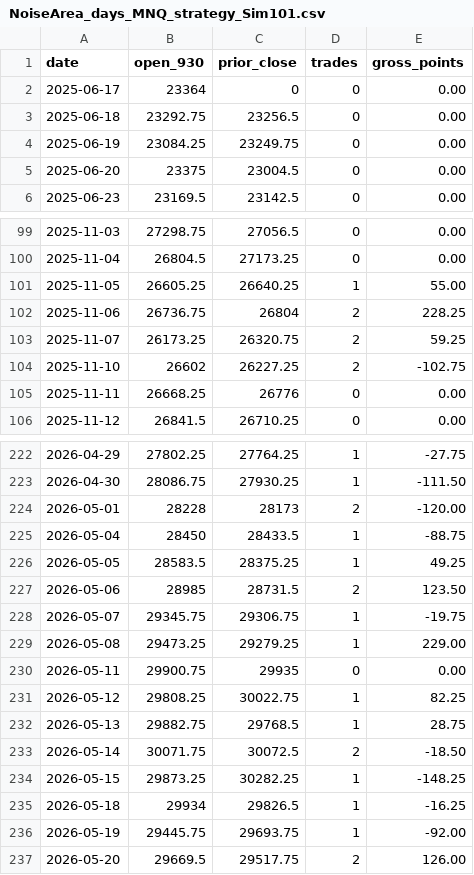
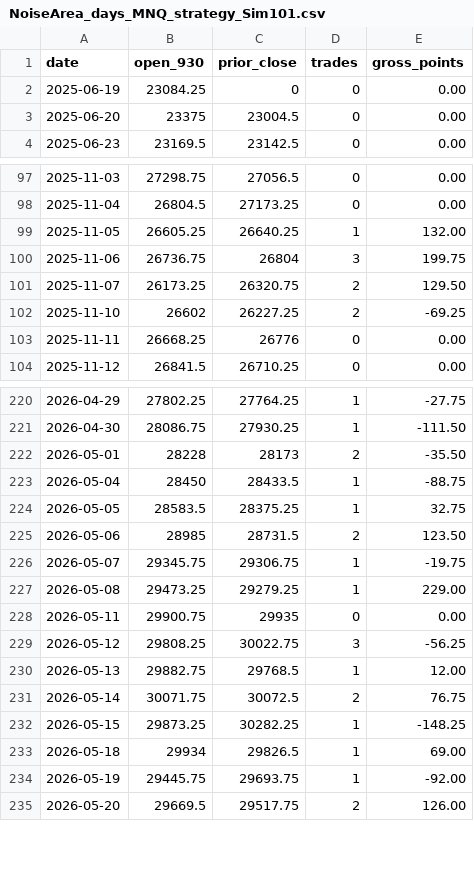
Before and after one commit to Linderwow/NoiseArea, a CSV file: nt8/agent_exports/NoiseArea_days_MNQ_strategy_Sim101.csv, drawn as a sheet; only a part is shown, gaps mark what is left out; the diff covers the shown part only.

Commit message:
Auto-sync from live: 4 file(s) - NoiseArea_days_MNQ_strategy_Sim101.csv, NoiseArea_events_MNQ_Sim101.txt, NoiseArea_trades_MNQ_Sim101_20261101_200430.csv, clock_offset.csv
Verified before commit: secrets, sync corruption, python/json, append-only ledgers.
Committed by tools/autopush.py.

```diff
--- a/nt8/agent_exports/NoiseArea_days_MNQ_strategy_Sim101.csv
+++ b/nt8/agent_exports/NoiseArea_days_MNQ_strategy_Sim101.csv
@@ -1,5 +1,3 @@
 date,open_930,prior_close,trades,gross_points
-2025-06-17,23364,0,0,0.00
-2025-06-18,23292.75,23256.5,0,0.00
-2025-06-19,23084.25,23249.75,0,0.00
+2025-06-19,23084.25,0,0,0.00
 2025-06-20,23375,23004.5,0,0.00
@@ -100,6 +98,6 @@ date,open_930,prior_close,trades,gross_points
 2025-11-04,26804.5,27173.25,0,0.00
-2025-11-05,26605.25,26640.25,1,55.00
-2025-11-06,26736.75,26804,2,228.25
-2025-11-07,26173.25,26320.75,2,59.25
-2025-11-10,26602,26227.25,2,-102.75
+2025-11-05,26605.25,26640.25,1,132.00
+2025-11-06,26736.75,26804,3,199.75
+2025-11-07,26173.25,26320.75,2,129.50
+2025-11-10,26602,26227.25,2,-69.25
 2025-11-11,26668.25,26776,0,0.00
@@ -223,5 +221,5 @@ date,open_930,prior_close,trades,gross_points
 2026-04-30,28086.75,27930.25,1,-111.50
-2026-05-01,28228,28173,2,-120.00
+2026-05-01,28228,28173,2,-35.50
 2026-05-04,28450,28433.5,1,-88.75
-2026-05-05,28583.5,28375.25,1,49.25
+2026-05-05,28583.5,28375.25,1,32.75
 2026-05-06,28985,28731.5,2,123.50
@@ -230,7 +228,7 @@ date,open_930,prior_close,trades,gross_points
 2026-05-11,29900.75,29935,0,0.00
-2026-05-12,29808.25,30022.75,1,82.25
-2026-05-13,29882.75,29768.5,1,28.75
-2026-05-14,30071.75,30072.5,2,-18.50
+2026-05-12,29808.25,30022.75,3,-56.25
+2026-05-13,29882.75,29768.5,1,12.00
+2026-05-14,30071.75,30072.5,2,76.75
 2026-05-15,29873.25,30282.25,1,-148.25
-2026-05-18,29934,29826.5,1,-16.25
+2026-05-18,29934,29826.5,1,69.00
 2026-05-19,29445.75,29693.75,1,-92.00
```
Also changed, not shown: 72 edited cells elsewhere in this file, nt8/agent_exports/records/clock_offset.csv, 2 other files.
